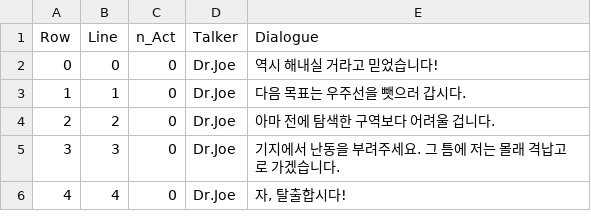
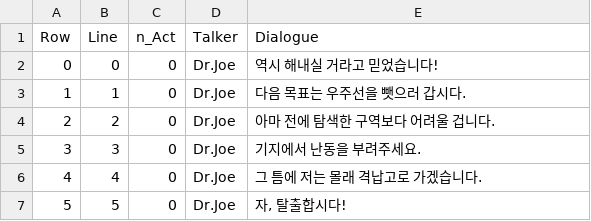
Before and after one commit to B477042/GraduationProject, a CSV file: EscapeGame/Content/MyFolder/DataTable/Dialogue_CutScene.csv, drawn as a sheet.

```diff
--- a/EscapeGame/Content/MyFolder/DataTable/Dialogue_CutScene.csv
+++ b/EscapeGame/Content/MyFolder/DataTable/Dialogue_CutScene.csv
@@ -4,3 +4,4 @@
 2,2,0,Dr.Joe,아마 전에 탐색한 구역보다 어려울 겁니다.
-3,3,0,Dr.Joe,기지에서 난동을 부려주세요. 그 틈에 저는 몰래 격납고로 가겠습니다.
-4,4,0,Dr.Joe,"자, 탈출합시다!"
+3,3,0,Dr.Joe,기지에서 난동을 부려주세요.
+4,4,0,Dr.Joe,그 틈에 저는 몰래 격납고로 가겠습니다.
+5,5,0,Dr.Joe,"자, 탈출합시다!"
```
Also changed, not shown: EscapeGame/Content/MyFolder/DataTable/DT_TutorialNotifyMessages.csv, EscapeGame/Content/MyFolder/DataTable/Dialogue_Tutorial.csv, 14 other files.
